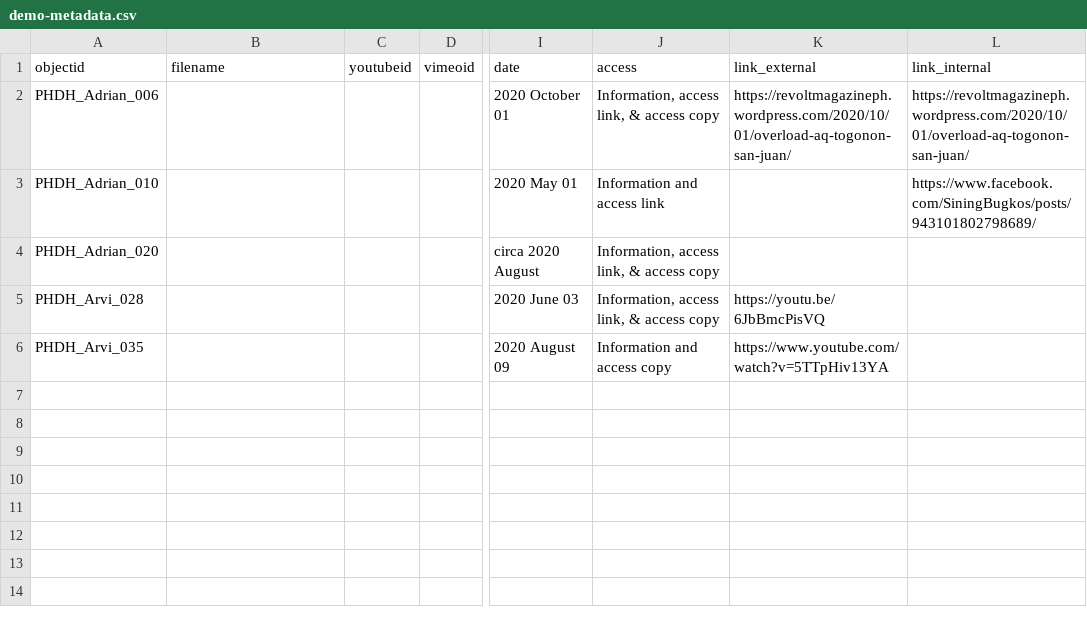
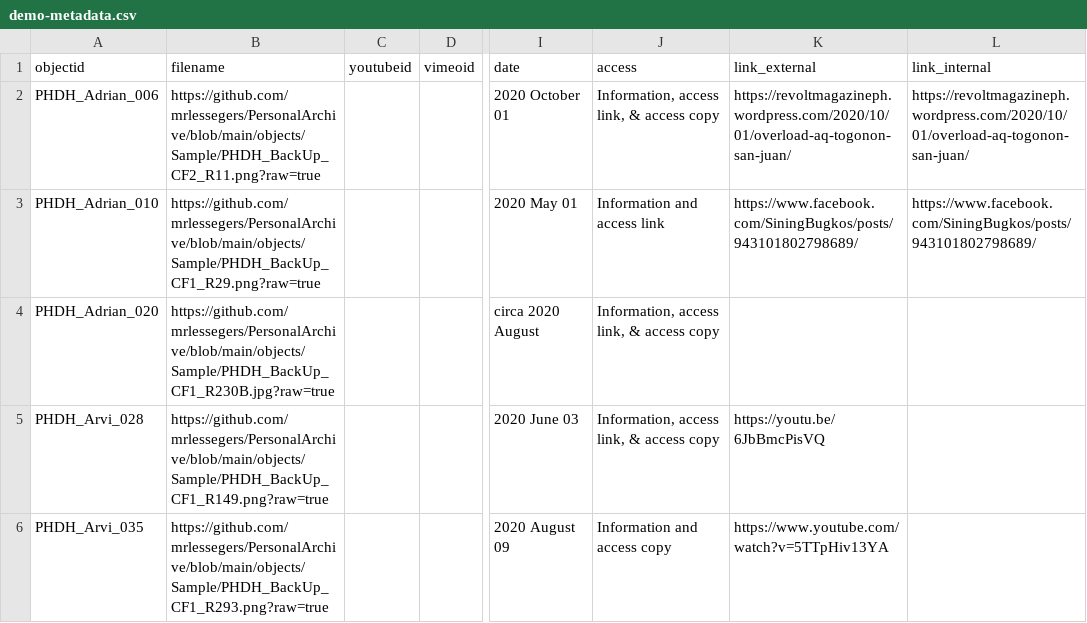
Before and after one commit to mrlessegers/PersonalArchive, a CSV file: _data/demo-metadata.csv, drawn as a sheet; only a part is shown, gaps mark what is left out; the diff names each change by its address in the sheet, - before the commit and + after, or states it on an @@ line.

Commit message:
Add files via upload

```diff
--- a/_data/demo-metadata.csv
+++ b/_data/demo-metadata.csv
-B2 (filename): (empty)
+B2 (filename): https://github.com/mrlessegers/PersonalArchive/blob/main/objects/Sample/PHDH_BackUp_CF2_R11.png?raw=true
-B3 (filename): (empty)
+B3 (filename): https://github.com/mrlessegers/PersonalArchive/blob/main/objects/Sample/PHDH_BackUp_CF1_R29.png?raw=true
-K3 (link_external): (empty)
+K3 (link_external): https://www.facebook.com/SiningBugkos/posts/943101802798689/
-B4 (filename): (empty)
+B4 (filename): https://github.com/mrlessegers/PersonalArchive/blob/main/objects/Sample/PHDH_BackUp_CF1_R230B.jpg?raw=true
-B5 (filename): (empty)
+B5 (filename): https://github.com/mrlessegers/PersonalArchive/blob/main/objects/Sample/PHDH_BackUp_CF1_R149.png?raw=true
-B6 (filename): (empty)
+B6 (filename): https://github.com/mrlessegers/PersonalArchive/blob/main/objects/Sample/PHDH_BackUp_CF1_R293.png?raw=true
```
